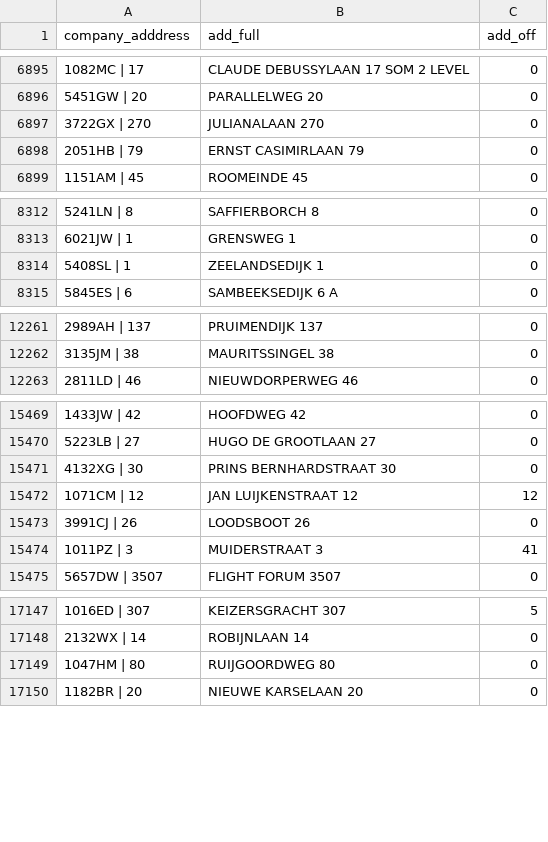
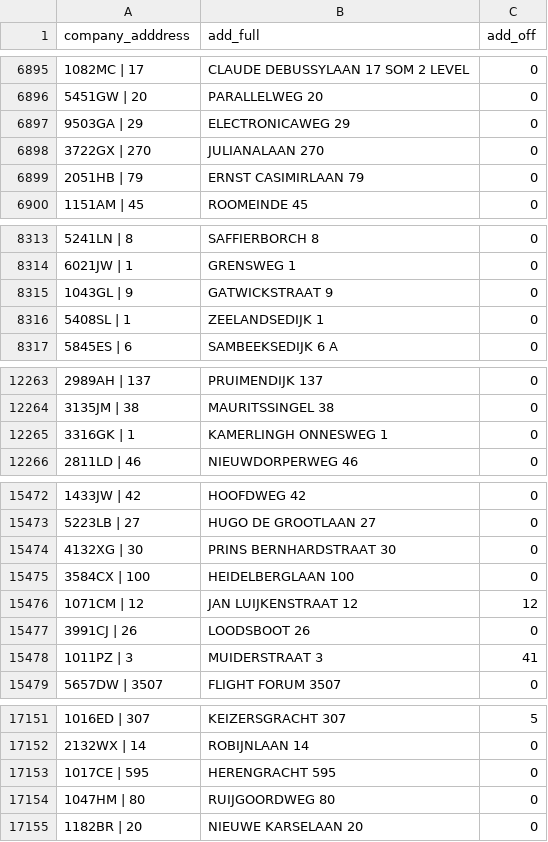
Before and after one commit to jgarciab/neo4j_test, a CSV file: n_adds.csv, drawn as a sheet; only a part is shown, gaps mark what is left out; the diff covers the shown part only; the diff names each change by its address in the sheet, - before the commit and + after, or states it on an @@ line.

```diff
--- a/n_adds.csv
+++ b/n_adds.csv
+row 6897: 9503GA | 29 | ELECTRONICAWEG 29 | 0
+row 8315: 1043GL | 9 | GATWICKSTRAAT 9 | 0
+row 12265: 3316GK | 1 | KAMERLINGH ONNESWEG 1 | 0
+row 15475: 3584CX | 100 | HEIDELBERGLAAN 100 | 0
+row 17153: 1017CE | 595 | HERENGRACHT 595 | 0
```
Also changed, not shown: 3 added rows elsewhere in this file, n_guos.csv, r_guos.csv, 5 other files.
